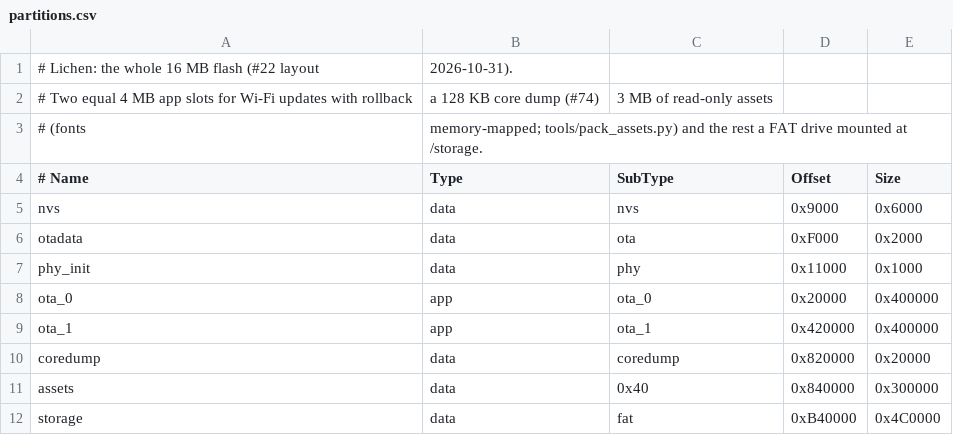
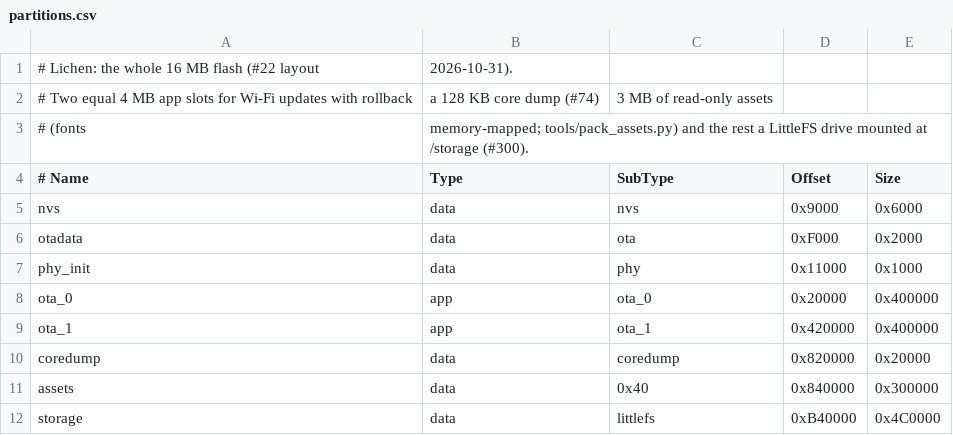
Before and after one commit to lvschouwen/lichenos-why2025-badge, a CSV file: firmware/partitions.csv, drawn as a sheet.

```diff
--- a/firmware/partitions.csv
+++ b/firmware/partitions.csv
@@ -2,3 +2,3 @@
 # Two equal 4 MB app slots for Wi-Fi updates with rollback, a 128 KB core dump (#74), 3 MB of read-only assets
-# (fonts, memory-mapped; tools/pack_assets.py) and the rest a FAT drive mounted at /storage.
+# (fonts, memory-mapped; tools/pack_assets.py) and the rest a LittleFS drive mounted at /storage (#300).
 # Name,    Type, SubType,  Offset,   Size
@@ -11,2 +11,2 @@ coredump,  data, coredump, 0x820000, 0x20000
 assets,    data, 0x40,     0x840000, 0x300000
-storage,   data, fat,      0xB40000, 0x4C0000
+storage,   data, littlefs, 0xB40000, 0x4C0000
```
Also changed, not shown: 25 other files.
